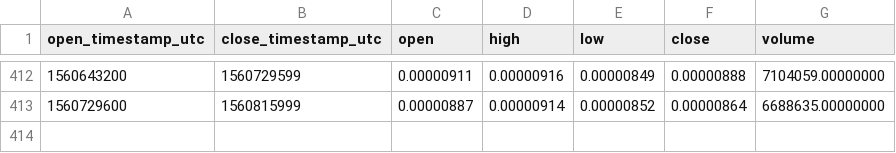
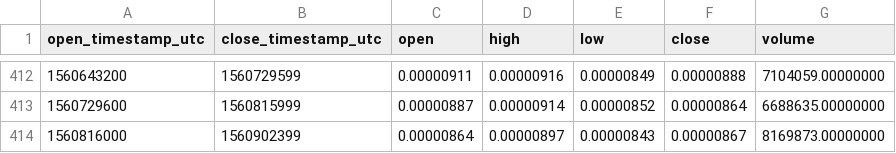
Before and after one commit to cryptobigbro/binance-LOOMBTC, a CSV file: binance-LOOMBTC-1d.csv, drawn as a sheet; only a part is shown, gaps mark what is left out; the diff names each change by its address in the sheet, - before the commit and + after, or states it on an @@ line.

```diff
--- a/binance-LOOMBTC-1d.csv
+++ b/binance-LOOMBTC-1d.csv
+row 414: 1560816000 | 1560902399 | 0.00000864 | 0.00000897 | 0.00000843 | 0.00000867 | 8169873.00000000
```
Also changed, not shown: binance-LOOMBTC-1h.csv.
